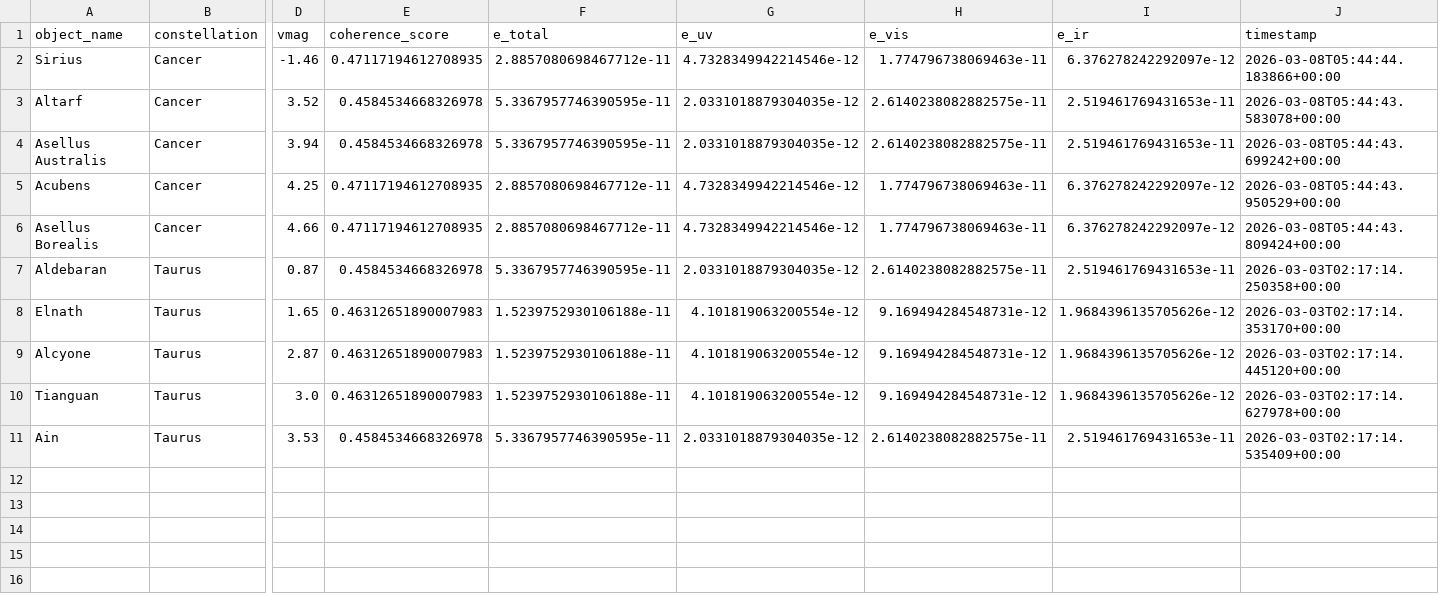
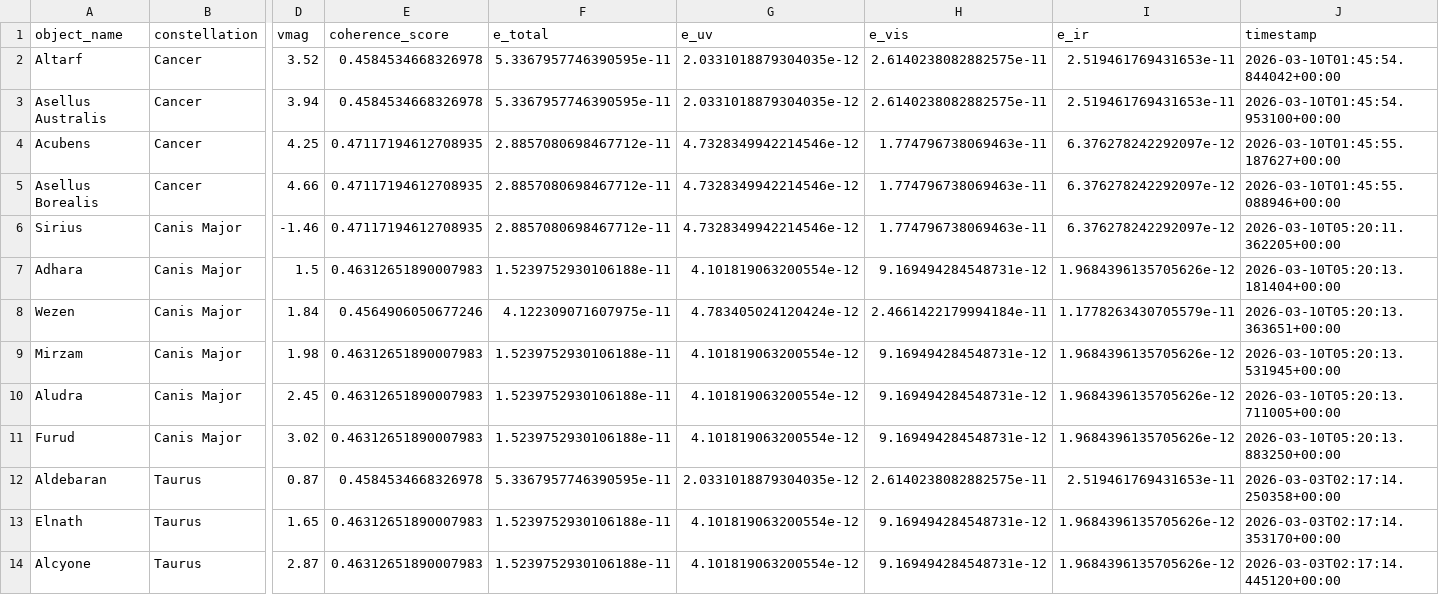
Before and after one commit to Quintinlf/Spectroscopy, a CSV file: stellar_spectrospy/spectral_results.csv, drawn as a sheet; only a part is shown, gaps mark what is left out; the shorter side is filled out with more unchanged rows; removed rows and columns are numbered as before the commit, all else as after; rows hold the shown columns only; the diff names each change by its address in the sheet, - before the commit and + after, or states it on an @@ line.

Commit message:
added more constellations

```diff
--- a/stellar_spectrospy/spectral_results.csv
+++ b/stellar_spectrospy/spectral_results.csv
-row 2: Sirius | Cancer | -1.46 | 0.47117194612708935 | 2.8857080698467712e-11 | 4.7328349942214546e-12 | 1.774796738069463e-11 | 6.376278242292097e-12 | 2026-03-08T05:44:44.183866+00:00
-J2 (timestamp): 2026-03-08T05:44:43.583078+00:00
+J2 (timestamp): 2026-03-10T01:45:54.844042+00:00
-J3 (timestamp): 2026-03-08T05:44:43.699242+00:00
+J3 (timestamp): 2026-03-10T01:45:54.953100+00:00
-J4 (timestamp): 2026-03-08T05:44:43.950529+00:00
+J4 (timestamp): 2026-03-10T01:45:55.187627+00:00
-J5 (timestamp): 2026-03-08T05:44:43.809424+00:00
+J5 (timestamp): 2026-03-10T01:45:55.088946+00:00
+row 6: Sirius | Canis Major | -1.46 | 0.47117194612708935 | 2.8857080698467712e-11 | 4.7328349942214546e-12 | 1.774796738069463e-11 | 6.376278242292097e-12 | 2026-03-10T05:20:11.362205+00:00
+row 7: Adhara | Canis Major | 1.5 | 0.46312651890007983 | 1.5239752930106188e-11 | 4.101819063200554e-12 | 9.169494284548731e-12 | 1.9684396135705626e-12 | 2026-03-10T05:20:13.181404+00:00
+row 8: Wezen | Canis Major | 1.84 | 0.4564906050677246 | 4.122309071607975e-11 | 4.783405024120424e-12 | 2.4661422179994184e-11 | 1.1778263430705579e-11 | 2026-03-10T05:20:13.363651+00:00
+row 9: Mirzam | Canis Major | 1.98 | 0.46312651890007983 | 1.5239752930106188e-11 | 4.101819063200554e-12 | 9.169494284548731e-12 | 1.9684396135705626e-12 | 2026-03-10T05:20:13.531945+00:00
+row 10: Aludra | Canis Major | 2.45 | 0.46312651890007983 | 1.5239752930106188e-11 | 4.101819063200554e-12 | 9.169494284548731e-12 | 1.9684396135705626e-12 | 2026-03-10T05:20:13.711005+00:00
+row 11: Furud | Canis Major | 3.02 | 0.46312651890007983 | 1.5239752930106188e-11 | 4.101819063200554e-12 | 9.169494284548731e-12 | 1.9684396135705626e-12 | 2026-03-10T05:20:13.883250+00:00
```
Also changed, not shown: 7 other files.
